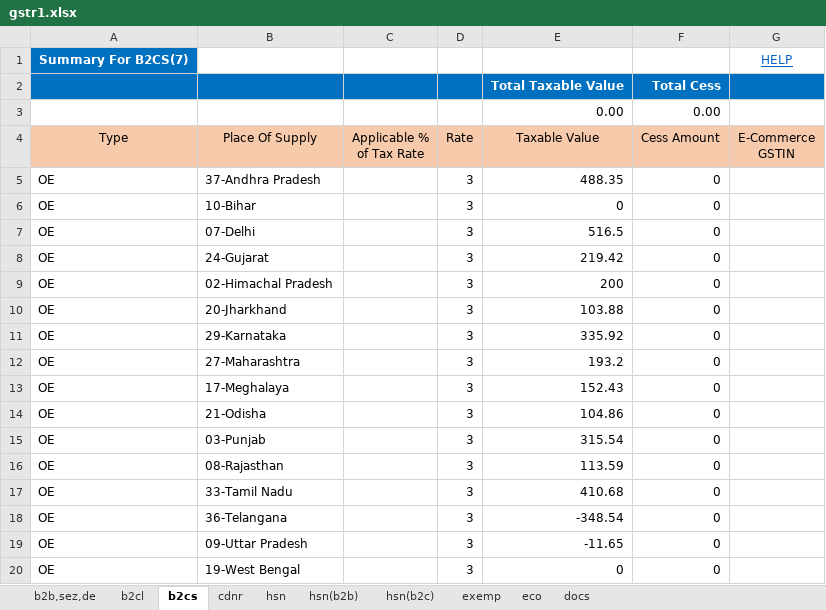
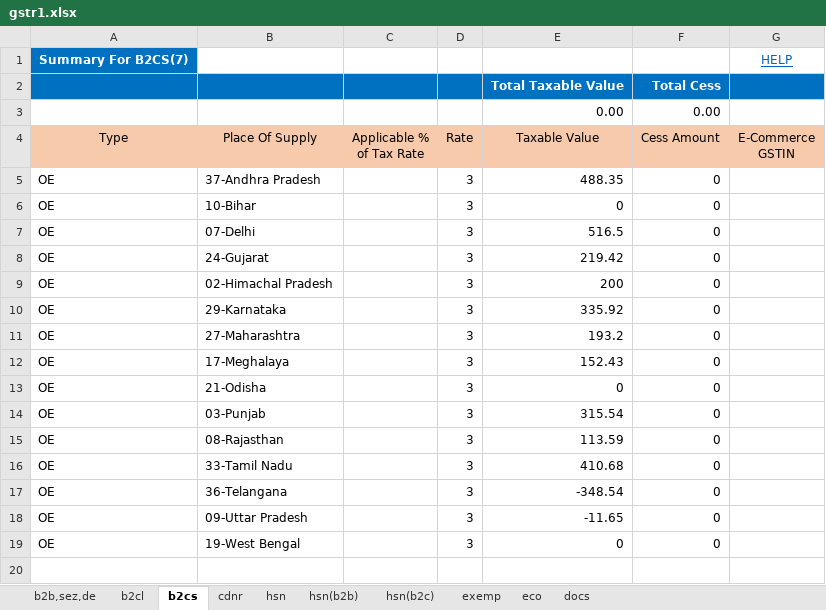
Before and after one commit to Anshul0563/GST, an Excel workbook: storage/exports/4/07TCRPS8655B1ZK/022026/gstr1.xlsx, sheet b2cs, drawn as a sheet; values as stored, in another font and other column widths than the file's, no borders; removed rows and columns are numbered as before the commit, all else as after; the diff names each change by its address in the sheet, - before the commit and + after, or states it on an @@ line.

```diff
--- a/storage/exports/4/07TCRPS8655B1ZK/022026/gstr1.xlsx (sheet b2cs)
+++ b/storage/exports/4/07TCRPS8655B1ZK/022026/gstr1.xlsx (sheet b2cs)
-row 10: OE | 20-Jharkhand |  | 3 | 103.88 | 0
-E13 (Taxable Value): 104.86
+E13 (Taxable Value): 0
```
Also changed, not shown: sheet docs, sheet eco, 2 other files.
